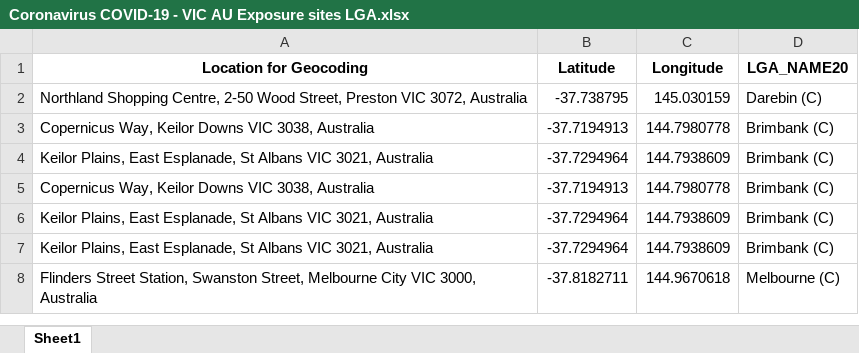
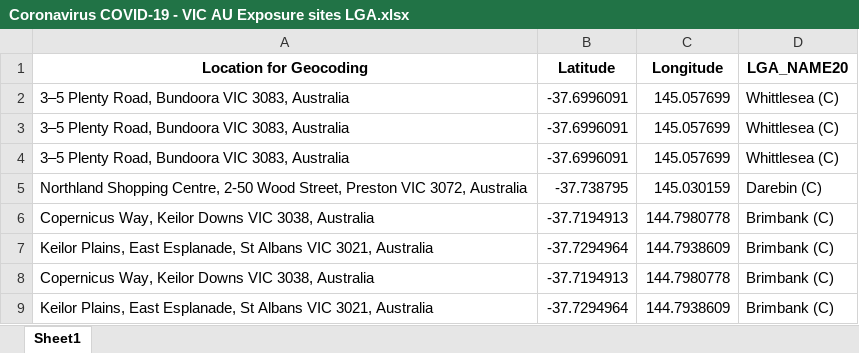
Before and after one commit to Mike-Honey/covid-19-vic-au, an Excel workbook: Coronavirus COVID-19 - VIC AU Exposure sites LGA.xlsx, sheet Sheet1, drawn as a sheet; only a part is shown; the shorter side is filled out with more unchanged rows; values as stored, in another font and other column widths than the file's, no borders; the diff names each change by its address in the sheet, - before the commit and + after, or states it on an @@ line.

```diff
--- a/Coronavirus COVID-19 - VIC AU Exposure sites LGA.xlsx (sheet Sheet1)
+++ b/Coronavirus COVID-19 - VIC AU Exposure sites LGA.xlsx (sheet Sheet1)
+row 2: 3–5 Plenty Road, Bundoora VIC 3083, Australia | -37.6996091 | 145.057699 | Whittlesea (C)
+row 3: 3–5 Plenty Road, Bundoora VIC 3083, Australia | -37.6996091 | 145.057699 | Whittlesea (C)
+row 4: 3–5 Plenty Road, Bundoora VIC 3083, Australia | -37.6996091 | 145.057699 | Whittlesea (C)
```
Also changed, not shown: Coronavirus COVID-19 - VIC AU Exposure sites.xlsx, Dep Ed Closures.xlsx.
